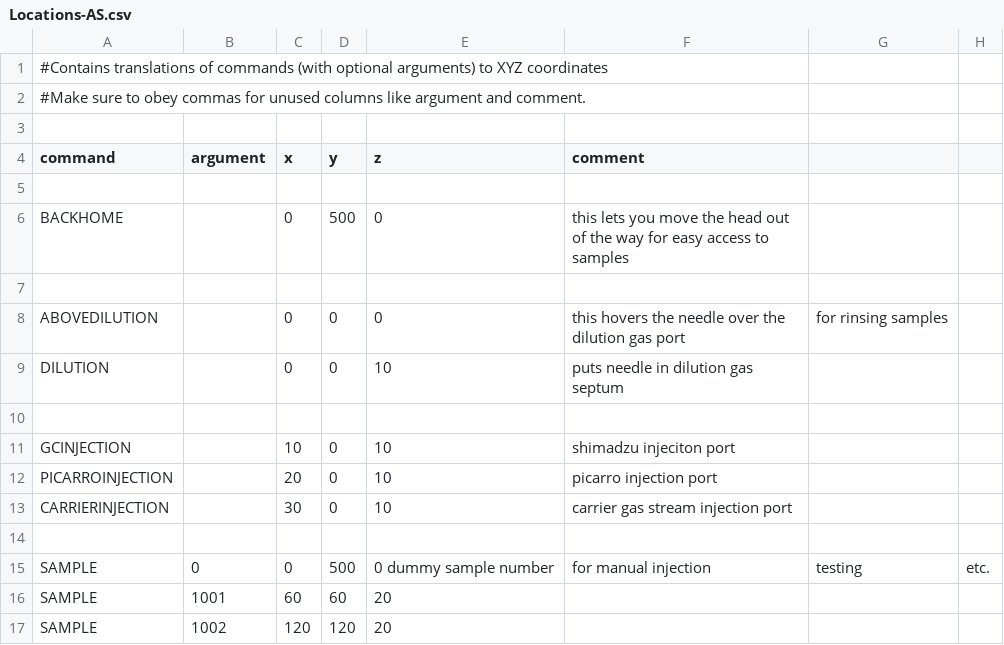
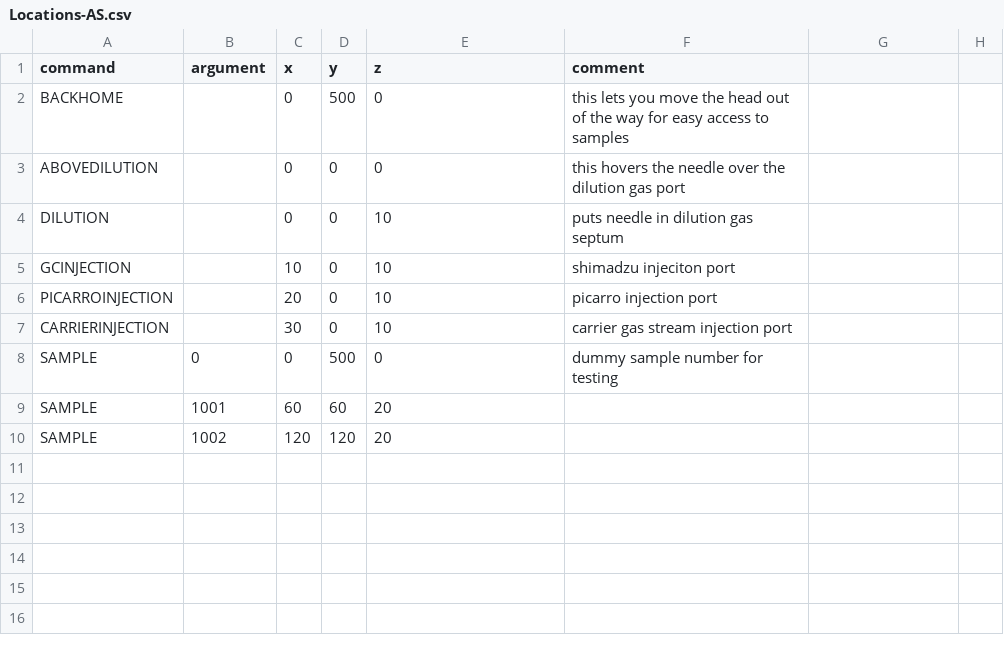
Before and after one commit to marinosr/InstrumentCoordinator, a CSV file: Methods/Locations-AS.csv, drawn as a sheet; removed rows and columns are numbered as before the commit, all else as after; the diff names each change by its address in the sheet, - before the commit and + after, or states it on an @@ line.

```diff
--- a/Methods/Locations-AS.csv
+++ b/Methods/Locations-AS.csv
-row 1: #Contains translations of commands (with optional arguments) to XYZ coordinates
-row 2: #Make sure to obey commas for unused columns like argument and comment.
-row 3: (empty)
-row 5: (empty)
-row 7: (empty)
-G3: for rinsing samples
+G3: (empty)
-row 10: (empty)
-row 14: (empty)
-E8 (z): 0 dummy sample number
+E8 (z): 0
-F8 (comment): for manual injection
+F8 (comment): dummy sample number for testing
-G8: testing
+G8: (empty)
-H8: etc.
+H8: (empty)
```
Also changed, not shown: 18 other files.
